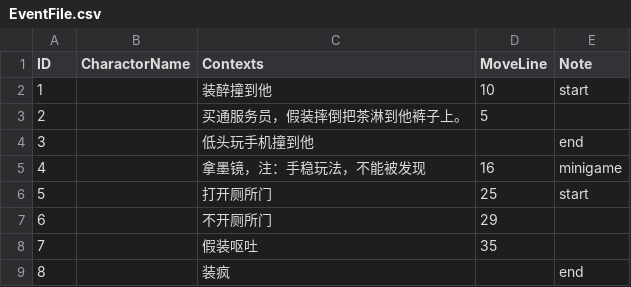
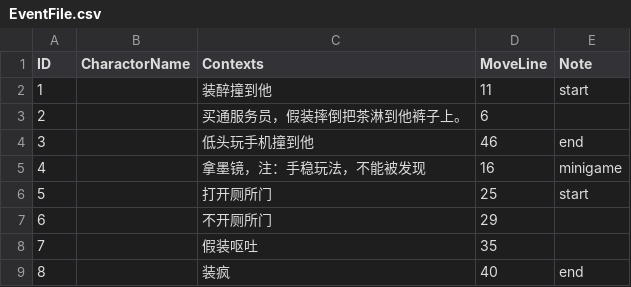
Before and after one commit to CatAria8484/Zhuoqing, a CSV file: Assets/Resources/csvFile/EventFile.csv, drawn as a sheet; the diff names each change by its address in the sheet, - before the commit and + after, or states it on an @@ line.

```diff
--- a/Assets/Resources/csvFile/EventFile.csv
+++ b/Assets/Resources/csvFile/EventFile.csv
-D2 (MoveLine): 10
+D2 (MoveLine): 11
-D3 (MoveLine): 5
+D3 (MoveLine): 6
-D4 (MoveLine): (empty)
+D4 (MoveLine): 46
-D9 (MoveLine): (empty)
+D9 (MoveLine): 40
```
Also changed, not shown: Assets/Resources/csvFile/DialogueFile.csv, 5 other files.
